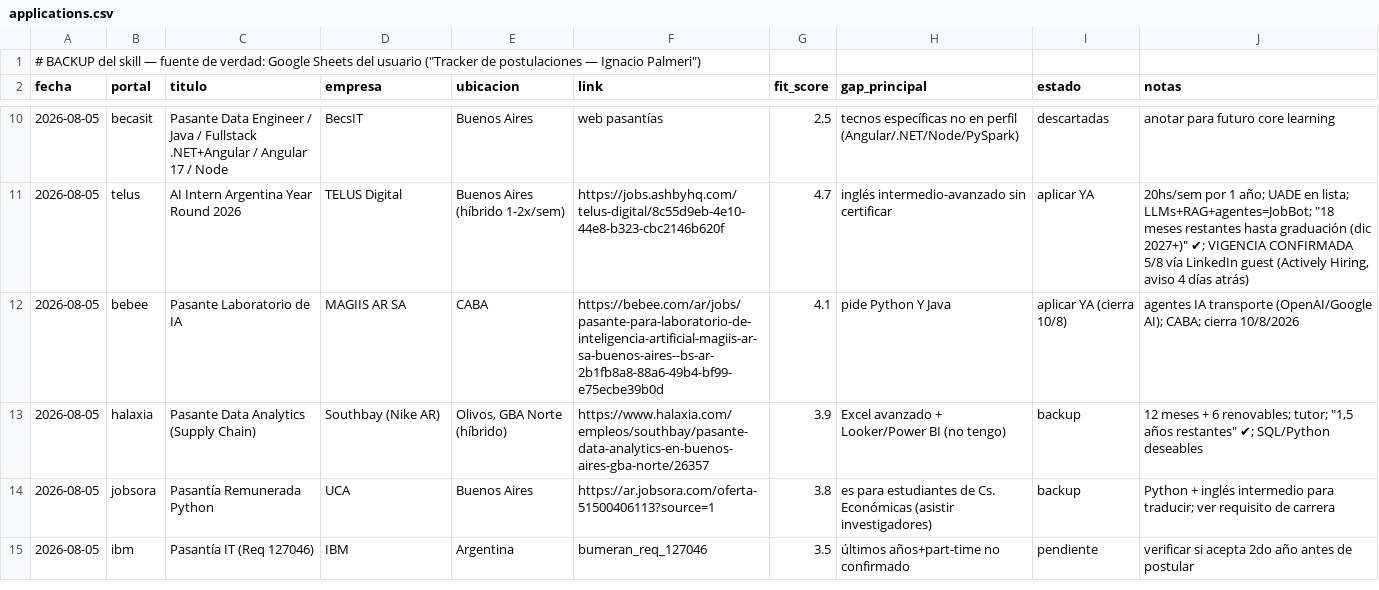
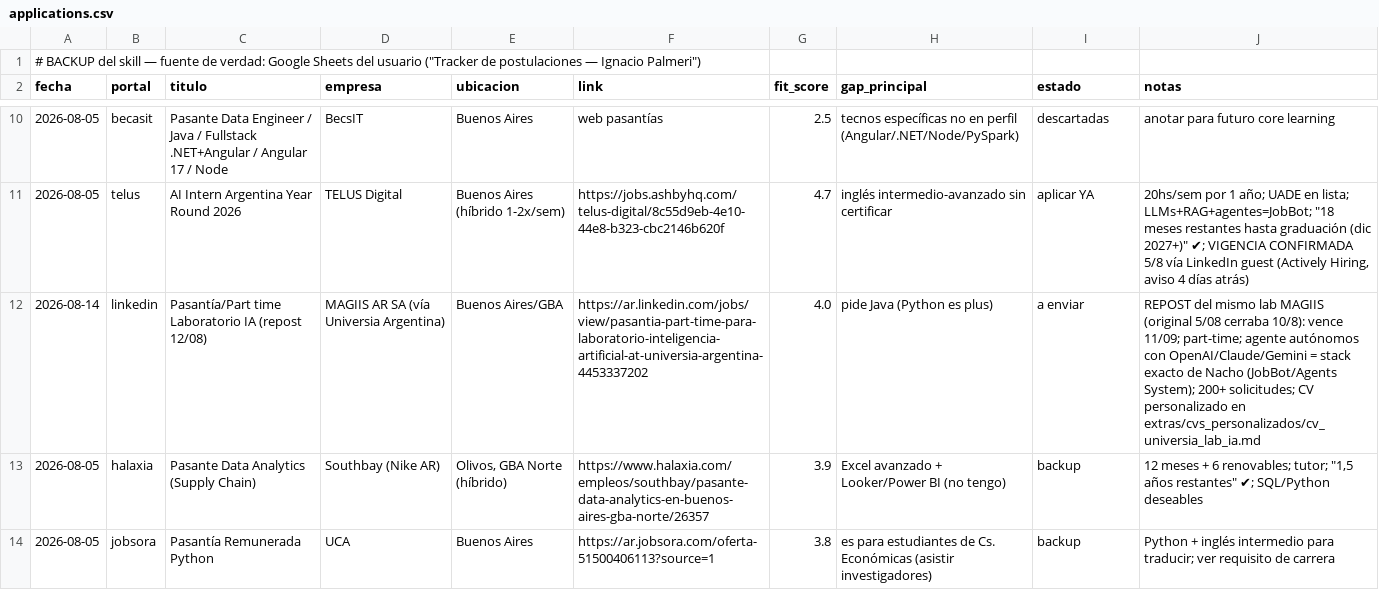
Before and after one commit to nachopalmeri/job-search, a CSV file: tracker/applications.csv, drawn as a sheet; only a part is shown, gaps mark what is left out; the shorter side is filled out with more unchanged rows.

Commit message:
feat: pasada 14/08 - MAGIIS lab IA repost a enviar con CV; 6 avisos evaluados con veto

```diff
--- a/tracker/applications.csv
+++ b/tracker/applications.csv
@@ -11,3 +11,3 @@ fecha|portal|titulo|empresa|ubicacion|link|fit_score|gap_principal|estado|notas
 2026-08-05|telus|AI Intern Argentina Year Round 2026|TELUS Digital|Buenos Aires (híbrido 1-2x/sem)|https://jobs.ashbyhq.com/telus-digital/8c55d9eb-4e10-44e8-b323-cbc2146b620f|4.7|inglés intermedio-avanzado sin certificar|aplicar YA|20hs/sem por 1 año; UADE en lista; LLMs+RAG+agentes=JobBot; "18 meses restantes hasta graduación (dic 2027+)" ✔; VIGENCIA CONFIRMADA 5/8 vía LinkedIn guest (Actively Hiring, aviso 4 días atrás)
-2026-08-05|bebee|Pasante Laboratorio de IA|MAGIIS AR SA|CABA|https://bebee.com/ar/jobs/pasante-para-laboratorio-de-inteligencia-artificial-magiis-ar-sa-buenos-aires--bs-ar-2b1fb8a8-88a6-49b4-bf99-e75ecbe39b0d|4.1|pide Python Y Java|aplicar YA (cierra 10/8)|agentes IA transporte (OpenAI/Google AI); CABA; cierra 10/8/2026
+2026-08-14|linkedin|Pasantía/Part time Laboratorio IA (repost 12/08)|MAGIIS AR SA (vía Universia Argentina)|Buenos Aires/GBA|https://ar.linkedin.com/jobs/view/pasantia-part-time-para-laboratorio-inteligencia-artificial-at-universia-argentina-4453337202|4.0|pide Java (Python es plus)|a enviar|REPOST del mismo lab MAGIIS (original 5/08 cerraba 10/8): vence 11/09; part-time; agente autónomos con OpenAI/Claude/Gemini = stack exacto de Nacho (JobBot/Agents System); 200+ solicitudes; CV personalizado en extras/cvs_personalizados/cv_universia_lab_ia.md
 2026-08-05|halaxia|Pasante Data Analytics (Supply Chain)|Southbay (Nike AR)|Olivos, GBA Norte (híbrido)|https://www.halaxia.com/empleos/southbay/pasante-data-analytics-en-buenos-aires-gba-norte/26357|3.9|Excel avanzado + Looker/Power BI (no tengo)|backup|12 meses + 6 renovables; tutor; "1,5 años restantes" ✔; SQL/Python deseables
```
Also changed, not shown: 1 other file.
